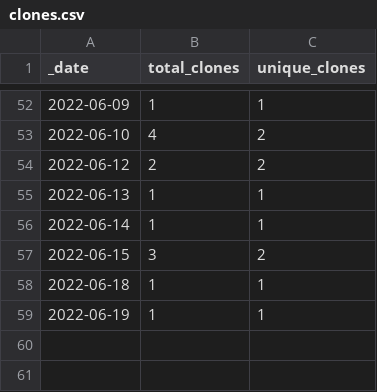
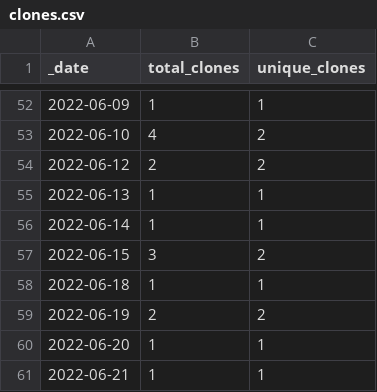
Before and after one commit to FAIRplus/the-fair-cookbook, a CSV file: traffic/clones.csv, drawn as a sheet; only a part is shown, gaps mark what is left out.

```diff
--- a/traffic/clones.csv
+++ b/traffic/clones.csv
@@ -58,2 +58,4 @@ _date,total_clones,unique_clones
 2022-06-18,1,1
-2022-06-19,1,1
+2022-06-19,2,2
+2022-06-20,1,1
+2022-06-21,1,1
```
Also changed, not shown: traffic/views.csv, 1 other file.
